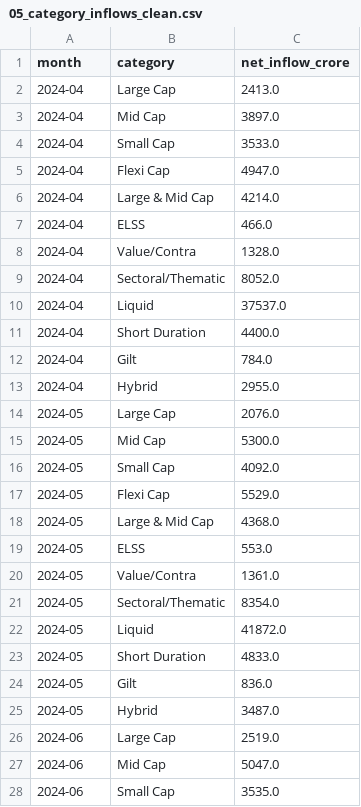
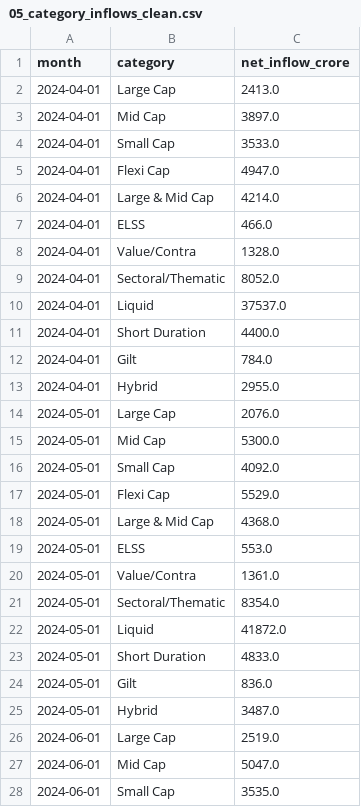
Before and after one commit to Happy-King-747/bluestock-mf-capstone, a CSV file: data/processed/05_category_inflows_clean.csv, drawn as a sheet; only a part is shown; the diff covers the shown part only.

Commit message:
Day 2: Cleaned data + SQLite DB loaded

```diff
--- a/data/processed/05_category_inflows_clean.csv
+++ b/data/processed/05_category_inflows_clean.csv
@@ -1,28 +1,28 @@
 month,category,net_inflow_crore
-2024-04,Large Cap,2413.0
-2024-04,Mid Cap,3897.0
-2024-04,Small Cap,3533.0
-2024-04,Flexi Cap,4947.0
-2024-04,Large & Mid Cap,4214.0
-2024-04,ELSS,466.0
-2024-04,Value/Contra,1328.0
-2024-04,Sectoral/Thematic,8052.0
-2024-04,Liquid,37537.0
-2024-04,Short Duration,4400.0
-2024-04,Gilt,784.0
-2024-04,Hybrid,2955.0
-2024-05,Large Cap,2076.0
-2024-05,Mid Cap,5300.0
-2024-05,Small Cap,4092.0
-2024-05,Flexi Cap,5529.0
-2024-05,Large & Mid Cap,4368.0
-2024-05,ELSS,553.0
-2024-05,Value/Contra,1361.0
-2024-05,Sectoral/Thematic,8354.0
-2024-05,Liquid,41872.0
-2024-05,Short Duration,4833.0
-2024-05,Gilt,836.0
-2024-05,Hybrid,3487.0
-2024-06,Large Cap,2519.0
-2024-06,Mid Cap,5047.0
-2024-06,Small Cap,3535.0
+2024-04-01,Large Cap,2413.0
+2024-04-01,Mid Cap,3897.0
+2024-04-01,Small Cap,3533.0
+2024-04-01,Flexi Cap,4947.0
+2024-04-01,Large & Mid Cap,4214.0
+2024-04-01,ELSS,466.0
+2024-04-01,Value/Contra,1328.0
+2024-04-01,Sectoral/Thematic,8052.0
+2024-04-01,Liquid,37537.0
+2024-04-01,Short Duration,4400.0
+2024-04-01,Gilt,784.0
+2024-04-01,Hybrid,2955.0
+2024-05-01,Large Cap,2076.0
+2024-05-01,Mid Cap,5300.0
+2024-05-01,Small Cap,4092.0
+2024-05-01,Flexi Cap,5529.0
+2024-05-01,Large & Mid Cap,4368.0
+2024-05-01,ELSS,553.0
+2024-05-01,Value/Contra,1361.0
+2024-05-01,Sectoral/Thematic,8354.0
+2024-05-01,Liquid,41872.0
+2024-05-01,Short Duration,4833.0
+2024-05-01,Gilt,836.0
+2024-05-01,Hybrid,3487.0
+2024-06-01,Large Cap,2519.0
+2024-06-01,Mid Cap,5047.0
+2024-06-01,Small Cap,3535.0
```
Also changed, not shown: 117 edited cells elsewhere in this file, data/processed/04_monthly_sip_inflows_clean.csv, data/processed/06_industry_folio_count_clean.csv, 8 other files.
